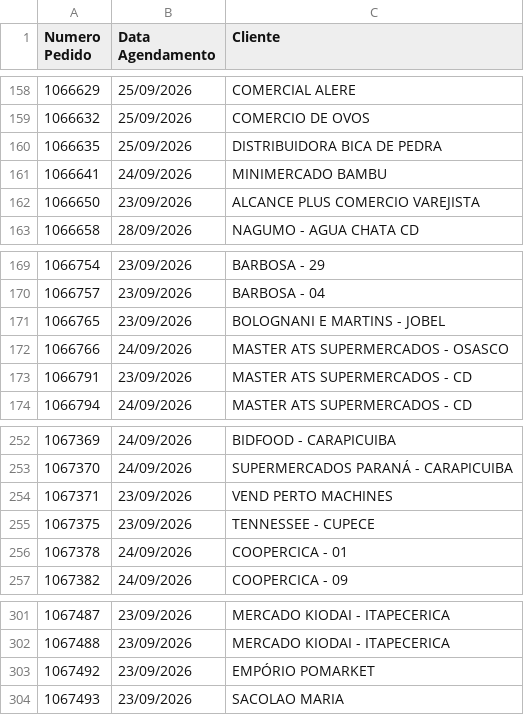
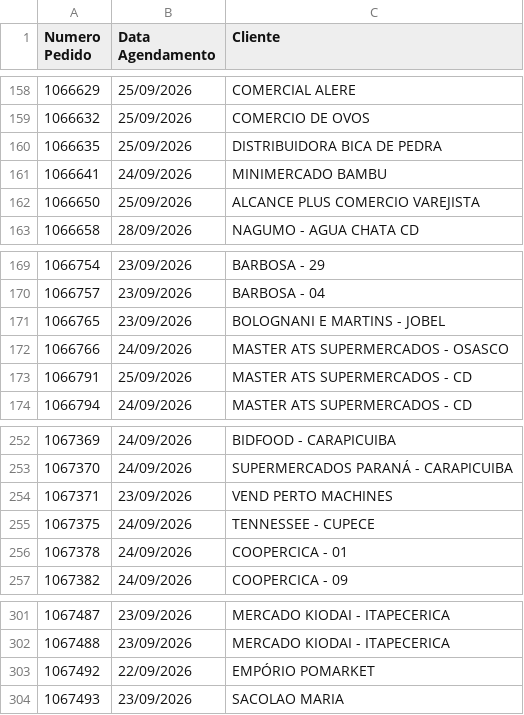
Before and after one commit to DashMonitoramento/Dashboard-Monitoramento-Web, a CSV file: assets/data/sample-data-pedidos-agendamento-historico.csv, drawn as a sheet; only a part is shown, gaps mark what is left out; the diff covers the shown part only.

Commit message:
Atualiza assets/data/sample-data-pedidos-agendamento-historico.csv via script (2026-09-23 18:14)

```diff
--- a/assets/data/sample-data-pedidos-agendamento-historico.csv
+++ b/assets/data/sample-data-pedidos-agendamento-historico.csv
@@ -161,3 +161,3 @@ Numero Pedido;Data Agendamento;Cliente
 1066641;24/09/2026;MINIMERCADO BAMBU
-1066650;23/09/2026;ALCANCE PLUS COMERCIO VAREJISTA
+1066650;25/09/2026;ALCANCE PLUS COMERCIO VAREJISTA
 1066658;28/09/2026;NAGUMO - AGUA CHATA CD
@@ -172,3 +172,3 @@ Numero Pedido;Data Agendamento;Cliente
 1066766;24/09/2026;MASTER ATS SUPERMERCADOS - OSASCO
-1066791;23/09/2026;MASTER ATS SUPERMERCADOS - CD
+1066791;25/09/2026;MASTER ATS SUPERMERCADOS - CD
 1066794;24/09/2026;MASTER ATS SUPERMERCADOS - CD
@@ -254,3 +254,3 @@ Numero Pedido;Data Agendamento;Cliente
 1067371;23/09/2026;VEND PERTO MACHINES
-1067375;23/09/2026;TENNESSEE - CUPECE
+1067375;24/09/2026;TENNESSEE - CUPECE
 1067378;24/09/2026;COOPERCICA - 01
@@ -302,3 +302,3 @@ Numero Pedido;Data Agendamento;Cliente
 1067488;23/09/2026;MERCADO KIODAI - ITAPECERICA
-1067492;23/09/2026;EMPÓRIO POMARKET
+1067492;22/09/2026;EMPÓRIO POMARKET
 1067493;23/09/2026;SACOLAO MARIA
```
Also changed, not shown: 1 added row and 12 edited cells elsewhere in this file.
